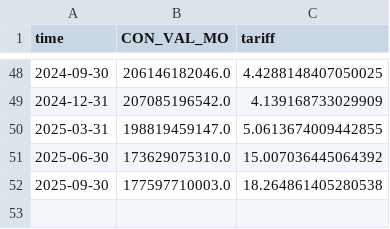
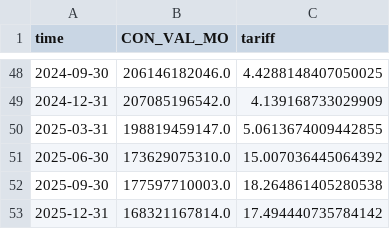
Before and after one commit to tradewartracker/trade-by-enduse, a CSV file: data-output/consumption_goods_quarterly.csv, drawn as a sheet; only a part is shown, gaps mark what is left out.

```diff
--- a/data-output/consumption_goods_quarterly.csv
+++ b/data-output/consumption_goods_quarterly.csv
@@ -52 +52,2 @@ time,CON_VAL_MO,tariff
 2025-09-30,177597710003.0,18.264861405280538
+2025-12-31,168321167814.0,17.494440735784142
```
Also changed, not shown: data-output/capital_goods_quarterly.csv, data-output/consumption_goods_monthly.csv, 14 other files.
